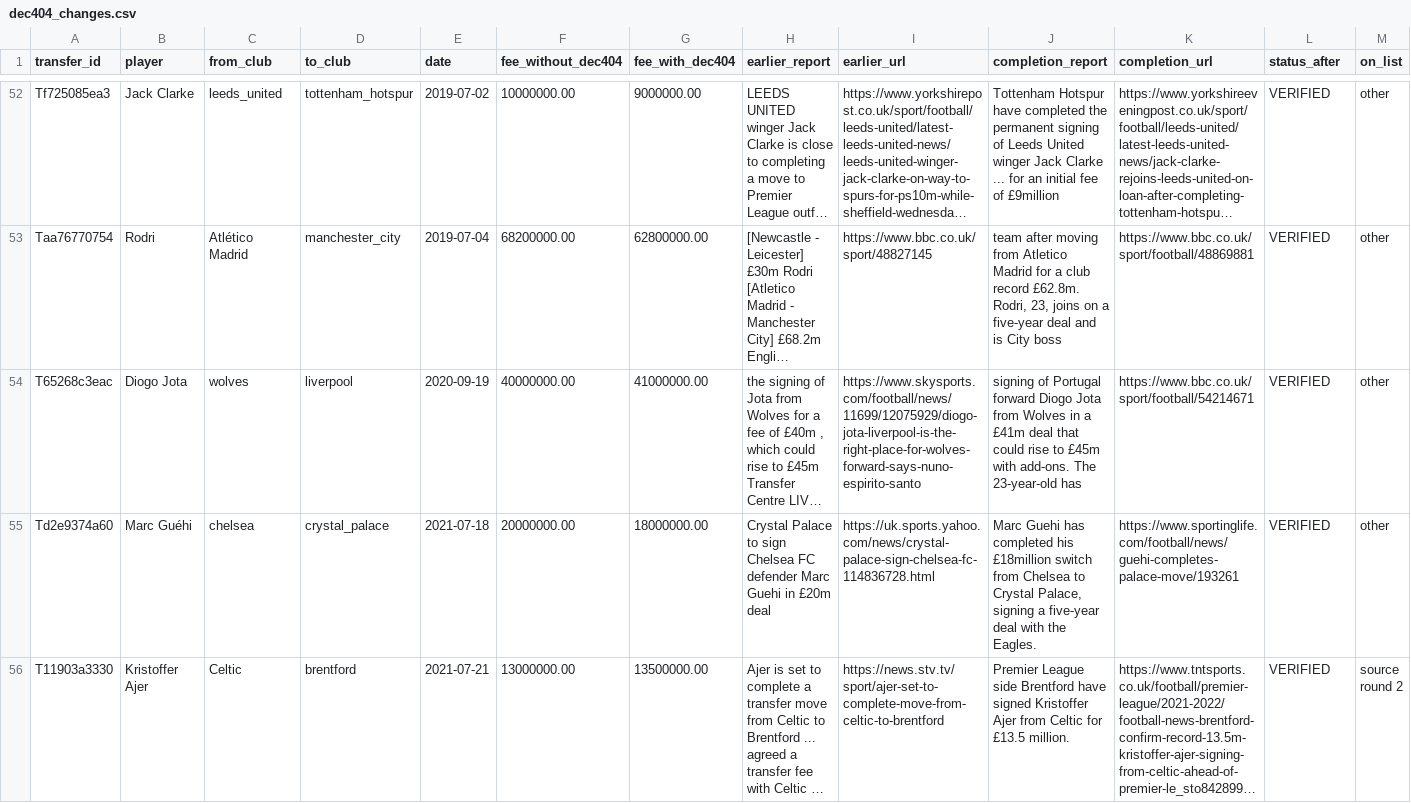
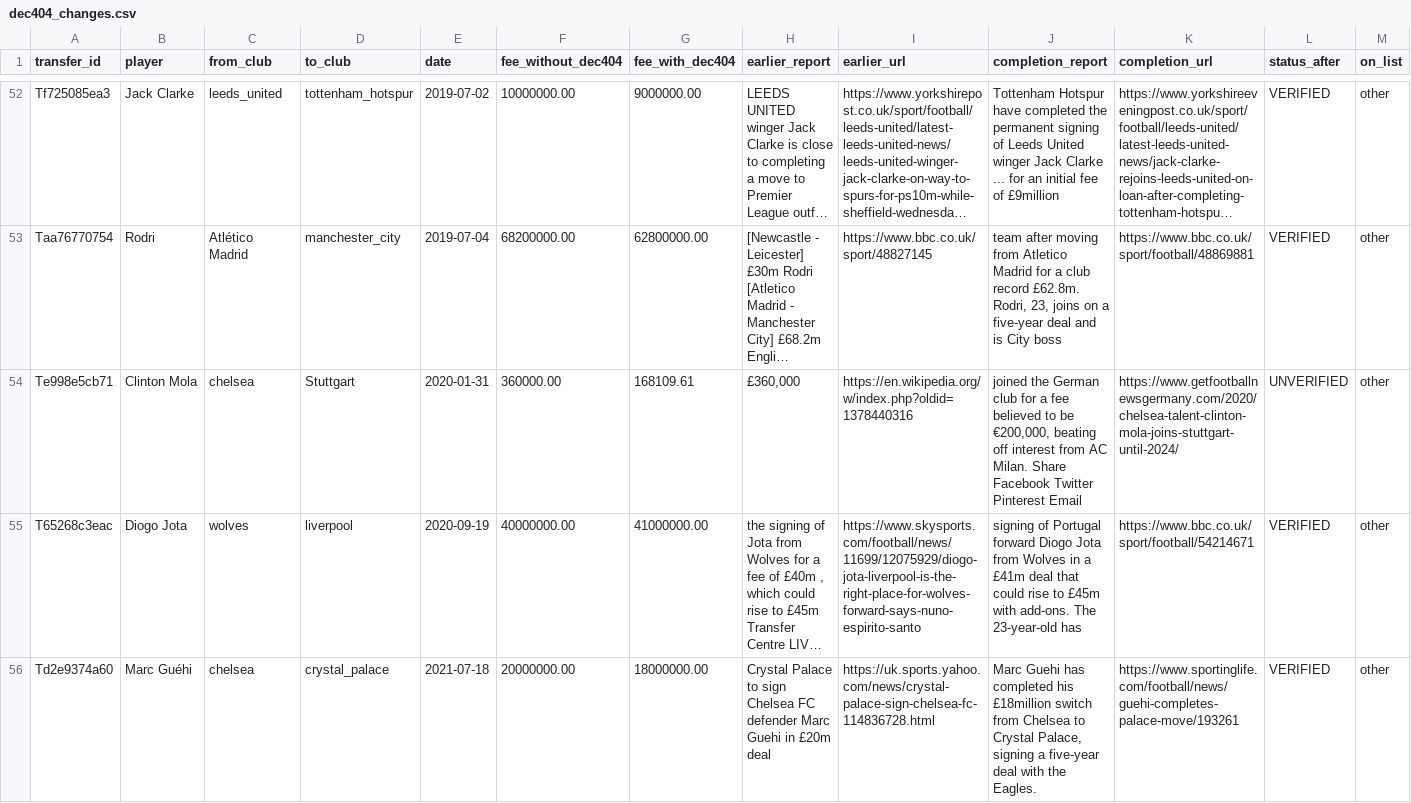
Before and after one commit to marketmarathon/race-through-time, a CSV file: data/rtt-101/source/dec404_changes.csv, drawn as a sheet; only a part is shown, gaps mark what is left out; the shorter side is filled out with more unchanged rows; long unchanged cells end in …; the diff names each change by its address in the sheet, - before the commit and + after, or states it on an @@ line.

```diff
--- a/data/rtt-101/source/dec404_changes.csv
+++ b/data/rtt-101/source/dec404_changes.csv
+row 54: Te998e5cb71 | Clinton Mola | chelsea | Stuttgart | 2020-01-31 | 360000.00 | 168109.61 | £360,000 | https://en.wikipedia.org/w/index.php?oldid=1378440316 | joined the German club for a fee believed to be €200,000, beating off interest from AC Milan. Share Facebook Twitter Pinterest Email | https://www.getfootballnewsgermany.com/2020/chelsea-talent-clinton-mola-joins-stuttgart-until-2024/ | UNVERIFIED | other
```
Also changed, not shown: data/rtt-101/conflicts.csv, data/rtt-101/source/deal_structure.csv, 28 other files.
